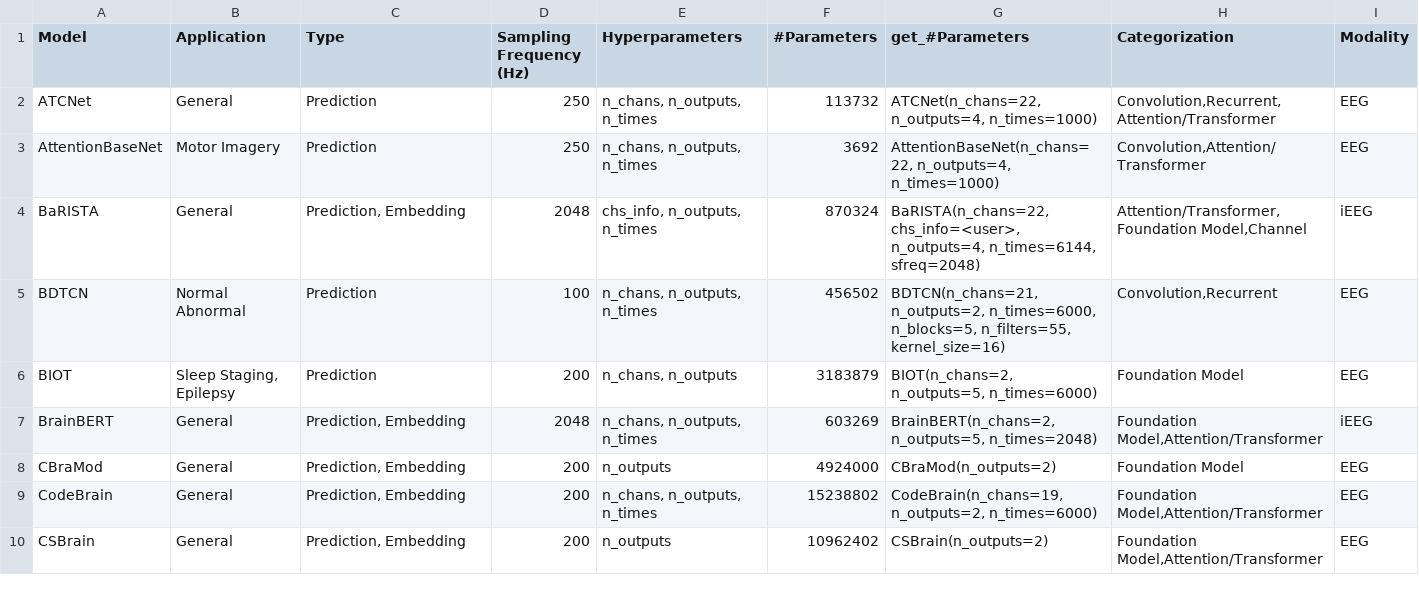
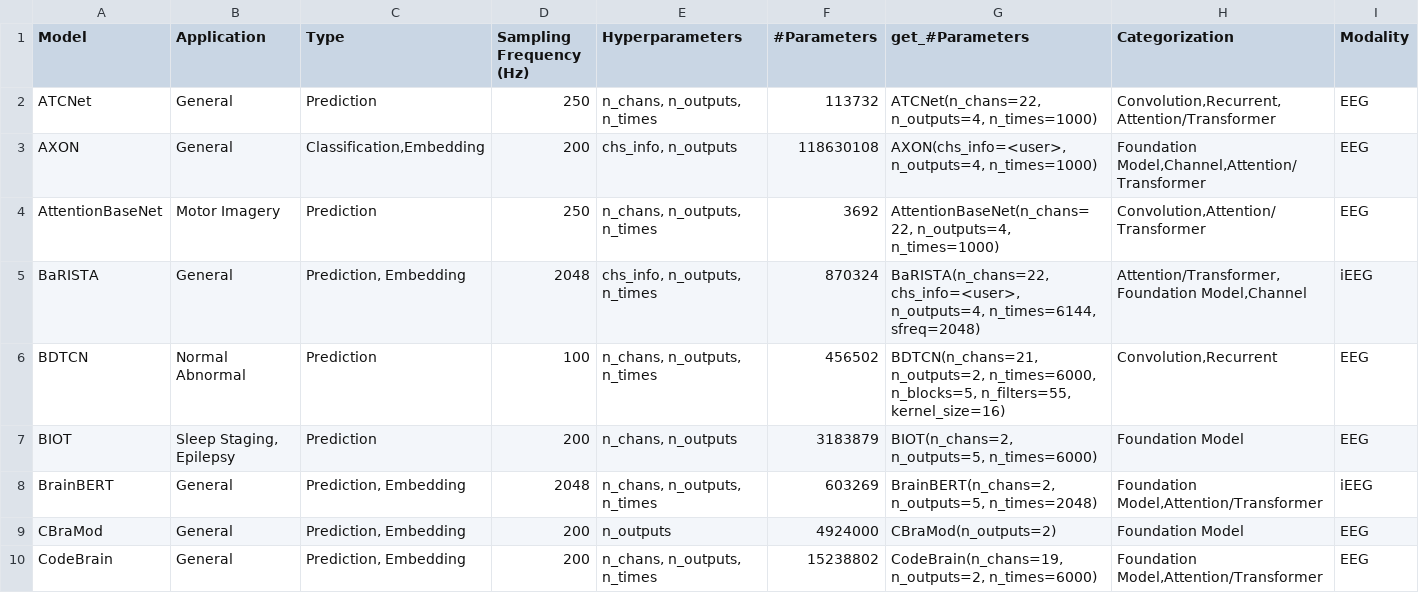
Before and after one commit to braindecode/braindecode, a CSV file: braindecode/models/summary.csv, drawn as a sheet; only a part is shown; the shorter side is filled out with more unchanged rows.

Commit message:
Add AXON: axis-factorized EEG foundation model (#1182)
* Add AXON: axis-factorized EEG foundation model

Adds braindecode.models.AXON with pretrained weights on the Hugging Face Hub (NeuroDX/axon-eeg), unit tests, and docs entries.

* Add PR number to whats_new

* fix: declare AXON's Apache-2.0 license and keep reset_head in the config

- Pass license="apache-2.0" to EEGModuleMixin (the kwarg otherwise
  defaults to bsd-3-clause) and point the header at the reference
  implementation/weights; list braindecode/models/axon.py under the
  Apache-2.0 section of NOTICE.txt, following the LUNA/ZUNA convention
  (no bundled license text).
- reset_head now calls _update_init_kwargs so get_config()/save_pretrained
  reflect the new n_outputs, as every other model with a custom head does
  on master; covered by test_axon_reset_head_updates_config.

* MAINT reuse the shared sinusoidal positional encoding in AXON

* MAINT AXON: channel_strategy contract, COMPAT entry, shared position lookup

* FIX AXON forward follows the model's device and dtype

The temporal sinusoid table is built on the input's device and in at least
float32 (sinusoidal_positional_encoding gains optional device/dtype arguments
whose defaults keep every other caller unchanged), and the per-window z-score
runs in float64 for a float64 model instead of being forced to float32.

* MAINT AXON: single reshape for the q/k/v split, gate width from its bias

* MAINT AXON: pretrained-sfreq warning through a shared models.util helper

warn_if_sfreq_differs(model_name, sfreq, pretrained_sfreq) warns (does not
raise) when sfreq is given and differs from the checkpoint's rate. AXON keeps
its warning; outputs unchanged.

---------

Co-authored-by: Bruno Aristimunha <b.aristimunha@gmail.com>

```diff
--- a/braindecode/models/summary.csv
+++ b/braindecode/models/summary.csv
@@ -2,2 +2,3 @@
 ATCNet,General,Prediction,250,"n_chans, n_outputs, n_times",113732,"ATCNet(n_chans=22, n_outputs=4, n_times=1000)","Convolution,Recurrent,Attention/Transformer",EEG
+AXON,General,"Classification,Embedding",200,"chs_info, n_outputs",118630108,"AXON(chs_info=<user>, n_outputs=4, n_times=1000)","Foundation Model,Channel,Attention/Transformer",EEG
 AttentionBaseNet,Motor Imagery,Prediction,250,"n_chans, n_outputs, n_times",3692,"AttentionBaseNet(n_chans=22, n_outputs=4, n_times=1000)","Convolution,Attention/Transformer",EEG
```
Also changed, not shown: 10 other files.
